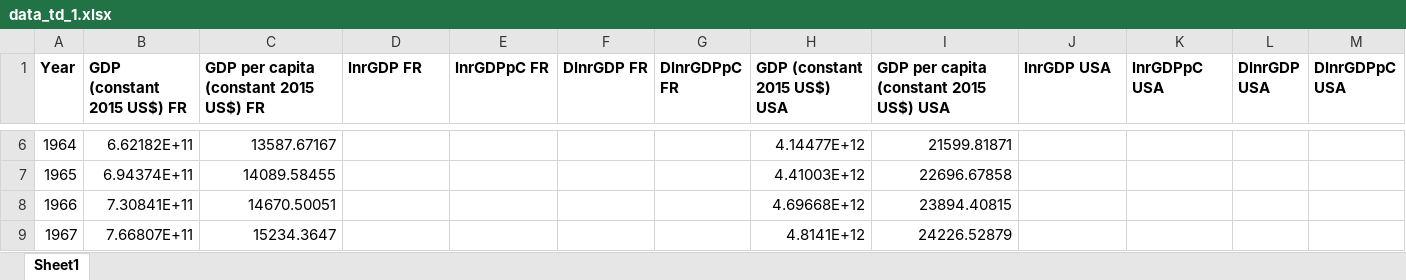
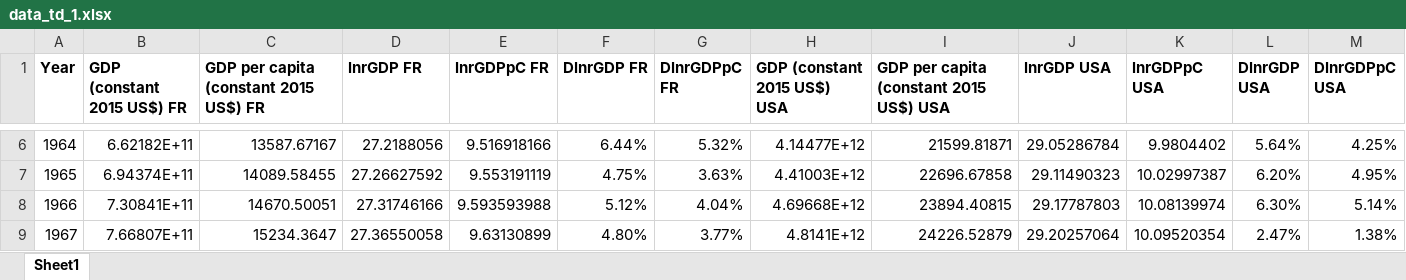
Before and after one commit to MValdezQ/Macro-1-EC, an Excel workbook: TD/data_td_1.xlsx, sheet Sheet1, drawn as a sheet; only a part is shown, gaps mark what is left out; values as stored, in another font and other column widths than the file's, no borders; charts and pictures not drawn; the diff covers the shown part only; the diff names each change by its address in the sheet, - before the commit and + after, or states it on an @@ line.

```diff
--- a/TD/data_td_1.xlsx (sheet Sheet1)
+++ b/TD/data_td_1.xlsx (sheet Sheet1)
-D6 (lnrGDP FR): (empty)
+D6 (lnrGDP FR): 27.2188056
-E6 (lnrGDPpC FR): (empty)
+E6 (lnrGDPpC FR): 9.516918166
-F6 (DlnrGDP FR): (empty)
+F6 (DlnrGDP FR): 6.44%
-G6 (DlnrGDPpC FR): (empty)
+G6 (DlnrGDPpC FR): 5.32%
-J6 (lnrGDP USA): (empty)
+J6 (lnrGDP USA): 29.05286784
-K6 (lnrGDPpC USA): (empty)
+K6 (lnrGDPpC USA): 9.9804402
-L6 (DlnrGDP USA): (empty)
+L6 (DlnrGDP USA): 5.64%
-M6 (DlnrGDPpC USA): (empty)
+M6 (DlnrGDPpC USA): 4.25%
-D7 (lnrGDP FR): (empty)
+D7 (lnrGDP FR): 27.26627592
-E7 (lnrGDPpC FR): (empty)
+E7 (lnrGDPpC FR): 9.553191119
-F7 (DlnrGDP FR): (empty)
+F7 (DlnrGDP FR): 4.75%
-G7 (DlnrGDPpC FR): (empty)
+G7 (DlnrGDPpC FR): 3.63%
-J7 (lnrGDP USA): (empty)
+J7 (lnrGDP USA): 29.11490323
-K7 (lnrGDPpC USA): (empty)
+K7 (lnrGDPpC USA): 10.02997387
-L7 (DlnrGDP USA): (empty)
+L7 (DlnrGDP USA): 6.20%
-M7 (DlnrGDPpC USA): (empty)
+M7 (DlnrGDPpC USA): 4.95%
-D8 (lnrGDP FR): (empty)
+D8 (lnrGDP FR): 27.31746166
-E8 (lnrGDPpC FR): (empty)
+E8 (lnrGDPpC FR): 9.593593988
-F8 (DlnrGDP FR): (empty)
+F8 (DlnrGDP FR): 5.12%
-G8 (DlnrGDPpC FR): (empty)
+G8 (DlnrGDPpC FR): 4.04%
-J8 (lnrGDP USA): (empty)
+J8 (lnrGDP USA): 29.17787803
-K8 (lnrGDPpC USA): (empty)
+K8 (lnrGDPpC USA): 10.08139974
-L8 (DlnrGDP USA): (empty)
+L8 (DlnrGDP USA): 6.30%
-M8 (DlnrGDPpC USA): (empty)
+M8 (DlnrGDPpC USA): 5.14%
-D9 (lnrGDP FR): (empty)
+D9 (lnrGDP FR): 27.36550058
-E9 (lnrGDPpC FR): (empty)
+E9 (lnrGDPpC FR): 9.63130899
-F9 (DlnrGDP FR): (empty)
+F9 (DlnrGDP FR): 4.80%
-G9 (DlnrGDPpC FR): (empty)
+G9 (DlnrGDPpC FR): 3.77%
-J9 (lnrGDP USA): (empty)
+J9 (lnrGDP USA): 29.20257064
-K9 (lnrGDPpC USA): (empty)
+K9 (lnrGDPpC USA): 10.09520354
-L9 (DlnrGDP USA): (empty)
+L9 (DlnrGDP USA): 2.47%
-M9 (DlnrGDPpC USA): (empty)
+M9 (DlnrGDPpC USA): 1.38%
```
Also changed, not shown: 1 added row and 468 edited cells elsewhere in this sheet, charts or pictures, Data/data_td_1_solution.xlsx, Data/data_td_2_solution.xlsx, 18 other files.
